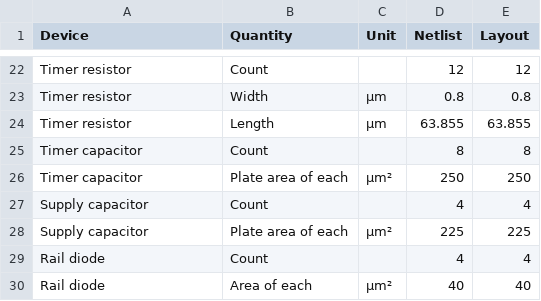
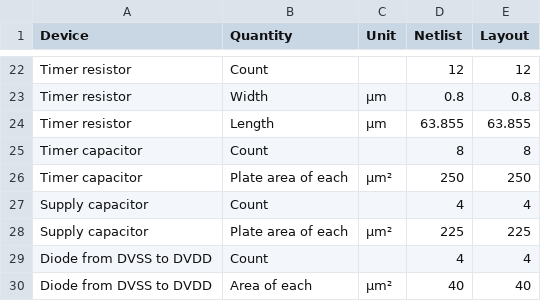
Before and after one commit to mithro/evampire, a CSV file: docs/esd/gds/layout-check.csv, drawn as a sheet; only a part is shown, gaps mark what is left out.

```diff
--- a/docs/esd/gds/layout-check.csv
+++ b/docs/esd/gds/layout-check.csv
@@ -28,3 +28,3 @@ Supply capacitor,Count,,4,4
 Supply capacitor,Plate area of each,µm²,225,225
-Rail diode,Count,,4,4
-Rail diode,Area of each,µm²,40,40
+Diode from DVSS to DVDD,Count,,4,4
+Diode from DVSS to DVDD,Area of each,µm²,40,40
```
Also changed, not shown: 3 other files.
